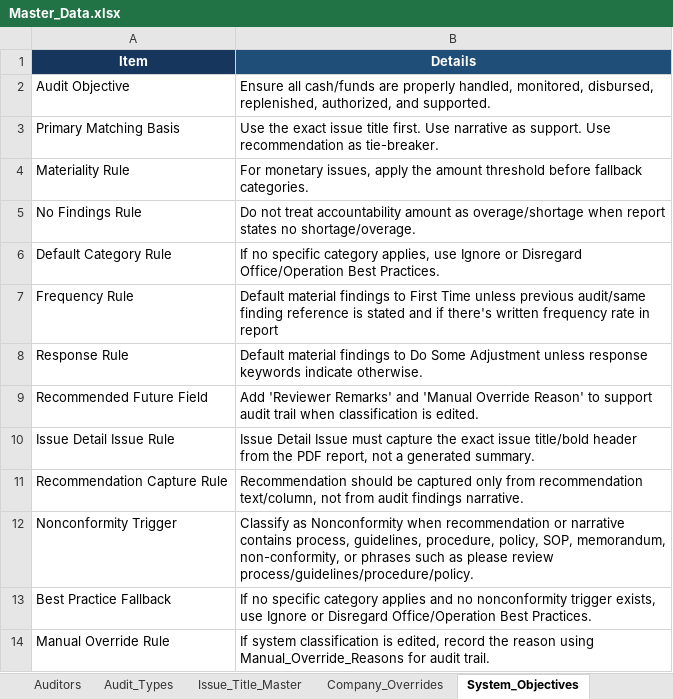
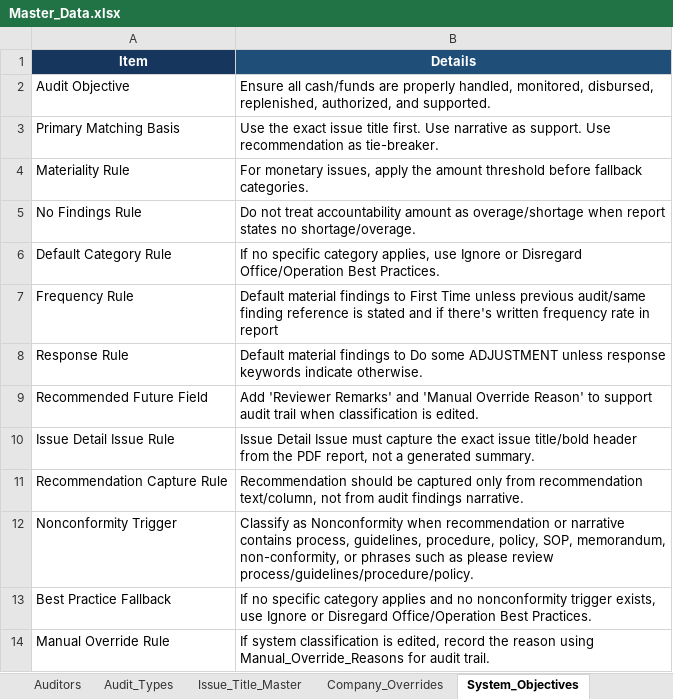
Before and after one commit to jomelaudit714/IARS-Cloud, an Excel workbook: Master_Data.xlsx, sheet System_Objectives, drawn as a sheet; values as stored, in another font and other column widths than the file's, no borders; table styles not drawn; the diff names each change by its address in the sheet, - before the commit and + after, or states it on an @@ line.

```diff
--- a/Master_Data.xlsx (sheet System_Objectives)
+++ b/Master_Data.xlsx (sheet System_Objectives)
-B8 (Details): …to Do Some Adjustment unless response…
+B8 (Details): …to Do some ADJUSTMENT unless response…
```
Also changed, not shown: sheet Classification_Matrix, sheet Frequency_Master, sheet Audit_Types, sheet Version_Control, sheet Frequency_Keywords, sheet Auditors, 2 more sheets, 7 other files.
